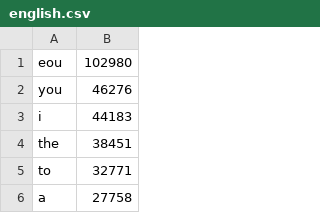
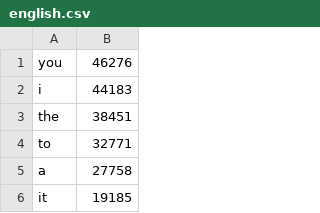
Before and after one commit to cemheren/akifkeyboard, a CSV file: prep/english/english.csv, drawn as a sheet; only a part is shown; the shorter side is filled out with more unchanged rows.

Commit message:
adding auto-fix capability for lastword based on a hardcoded list.

```diff
--- a/prep/english/english.csv
+++ b/prep/english/english.csv
@@ -1,2 +1 @@
-eou,102980
 you,46276
```
Also changed, not shown: 4 other files.
